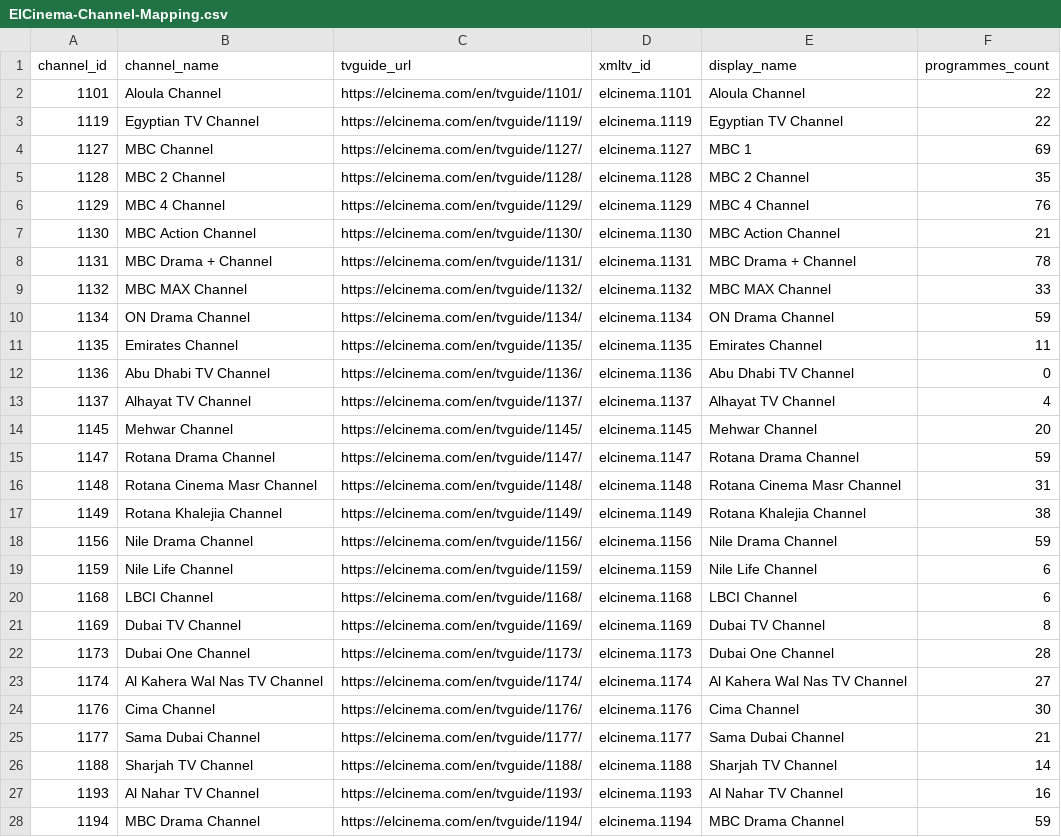
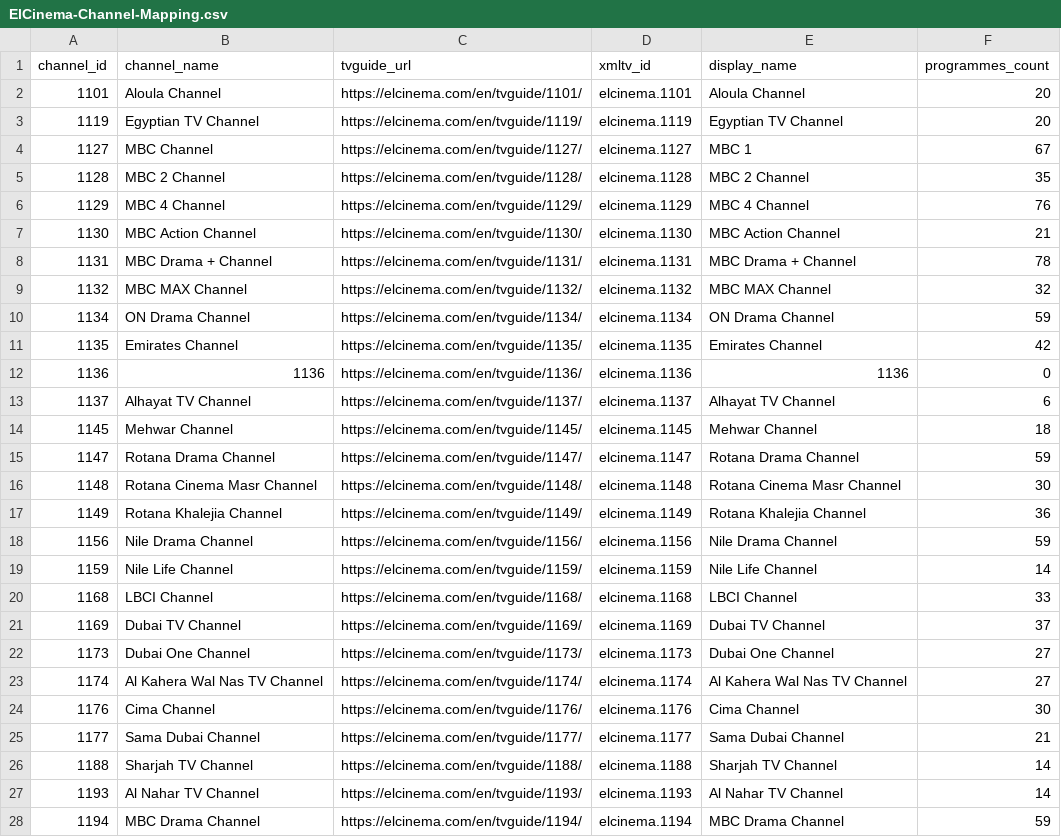
Before and after one commit to DzGreenServices/DZGreen-EPG, a CSV file: docs/ElCinema-Channel-Mapping.csv, drawn as a sheet; only a part is shown; the diff covers the shown part only.

```diff
--- a/docs/ElCinema-Channel-Mapping.csv
+++ b/docs/ElCinema-Channel-Mapping.csv
@@ -1,5 +1,5 @@
 channel_id,channel_name,tvguide_url,xmltv_id,display_name,programmes_count
-1101,Aloula Channel,https://elcinema.com/en/tvguide/1101/,elcinema.1101,Aloula Channel,22
-1119,Egyptian TV Channel,https://elcinema.com/en/tvguide/1119/,elcinema.1119,Egyptian TV Channel,22
-1127,MBC Channel,https://elcinema.com/en/tvguide/1127/,elcinema.1127,MBC 1,69
+1101,Aloula Channel,https://elcinema.com/en/tvguide/1101/,elcinema.1101,Aloula Channel,20
+1119,Egyptian TV Channel,https://elcinema.com/en/tvguide/1119/,elcinema.1119,Egyptian TV Channel,20
+1127,MBC Channel,https://elcinema.com/en/tvguide/1127/,elcinema.1127,MBC 1,67
 1128,MBC 2 Channel,https://elcinema.com/en/tvguide/1128/,elcinema.1128,MBC 2 Channel,35
@@ -8,16 +8,16 @@
 1131,MBC Drama + Channel,https://elcinema.com/en/tvguide/1131/,elcinema.1131,MBC Drama + Channel,78
-1132,MBC MAX Channel,https://elcinema.com/en/tvguide/1132/,elcinema.1132,MBC MAX Channel,33
+1132,MBC MAX Channel,https://elcinema.com/en/tvguide/1132/,elcinema.1132,MBC MAX Channel,32
 1134,ON Drama Channel,https://elcinema.com/en/tvguide/1134/,elcinema.1134,ON Drama Channel,59
-1135,Emirates Channel,https://elcinema.com/en/tvguide/1135/,elcinema.1135,Emirates Channel,11
-1136,Abu Dhabi TV Channel,https://elcinema.com/en/tvguide/1136/,elcinema.1136,Abu Dhabi TV Channel,0
-1137,Alhayat TV Channel,https://elcinema.com/en/tvguide/1137/,elcinema.1137,Alhayat TV Channel,4
-1145,Mehwar Channel,https://elcinema.com/en/tvguide/1145/,elcinema.1145,Mehwar Channel,20
+1135,Emirates Channel,https://elcinema.com/en/tvguide/1135/,elcinema.1135,Emirates Channel,42
+1136,1136,https://elcinema.com/en/tvguide/1136/,elcinema.1136,1136,0
+1137,Alhayat TV Channel,https://elcinema.com/en/tvguide/1137/,elcinema.1137,Alhayat TV Channel,6
+1145,Mehwar Channel,https://elcinema.com/en/tvguide/1145/,elcinema.1145,Mehwar Channel,18
 1147,Rotana Drama Channel,https://elcinema.com/en/tvguide/1147/,elcinema.1147,Rotana Drama Channel,59
-1148,Rotana Cinema Masr Channel,https://elcinema.com/en/tvguide/1148/,elcinema.1148,Rotana Cinema Masr Channel,31
-1149,Rotana Khalejia Channel,https://elcinema.com/en/tvguide/1149/,elcinema.1149,Rotana Khalejia Channel,38
+1148,Rotana Cinema Masr Channel,https://elcinema.com/en/tvguide/1148/,elcinema.1148,Rotana Cinema Masr Channel,30
+1149,Rotana Khalejia Channel,https://elcinema.com/en/tvguide/1149/,elcinema.1149,Rotana Khalejia Channel,36
 1156,Nile Drama Channel,https://elcinema.com/en/tvguide/1156/,elcinema.1156,Nile Drama Channel,59
-1159,Nile Life Channel,https://elcinema.com/en/tvguide/1159/,elcinema.1159,Nile Life Channel,6
-1168,LBCI Channel,https://elcinema.com/en/tvguide/1168/,elcinema.1168,LBCI Channel,6
-1169,Dubai TV Channel,https://elcinema.com/en/tvguide/1169/,elcinema.1169,Dubai TV Channel,8
-1173,Dubai One Channel,https://elcinema.com/en/tvguide/1173/,elcinema.1173,Dubai One Channel,28
+1159,Nile Life Channel,https://elcinema.com/en/tvguide/1159/,elcinema.1159,Nile Life Channel,14
+1168,LBCI Channel,https://elcinema.com/en/tvguide/1168/,elcinema.1168,LBCI Channel,33
+1169,Dubai TV Channel,https://elcinema.com/en/tvguide/1169/,elcinema.1169,Dubai TV Channel,37
+1173,Dubai One Channel,https://elcinema.com/en/tvguide/1173/,elcinema.1173,Dubai One Channel,27
 1174,Al Kahera Wal Nas TV Channel,https://elcinema.com/en/tvguide/1174/,elcinema.1174,Al Kahera Wal Nas TV Channel,27
@@ -26,3 +26,3 @@
 1188,Sharjah TV Channel,https://elcinema.com/en/tvguide/1188/,elcinema.1188,Sharjah TV Channel,14
-1193,Al Nahar TV Channel,https://elcinema.com/en/tvguide/1193/,elcinema.1193,Al Nahar TV Channel,16
+1193,Al Nahar TV Channel,https://elcinema.com/en/tvguide/1193/,elcinema.1193,Al Nahar TV Channel,14
 1194,MBC Drama Channel,https://elcinema.com/en/tvguide/1194/,elcinema.1194,MBC Drama Channel,59
```
Also changed, not shown: 2 added rows and 60 edited cells elsewhere in this file, 1 other file.
